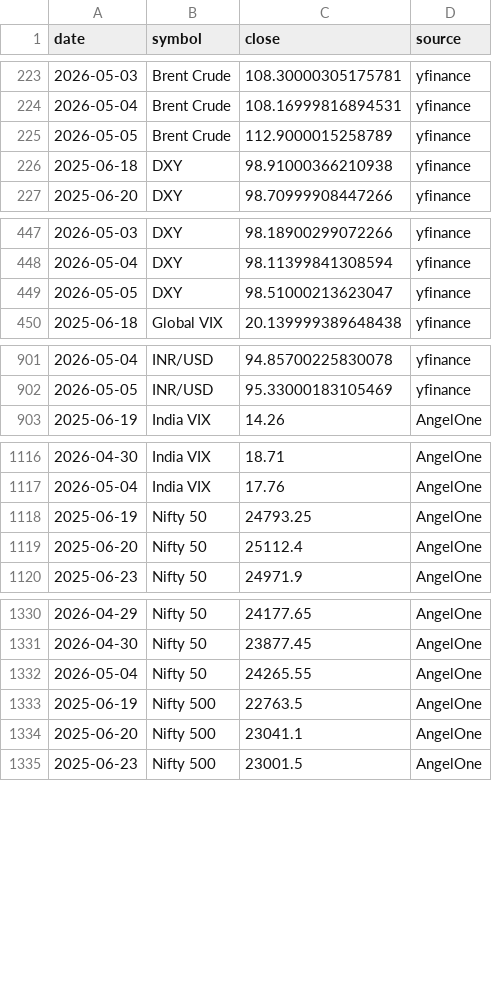
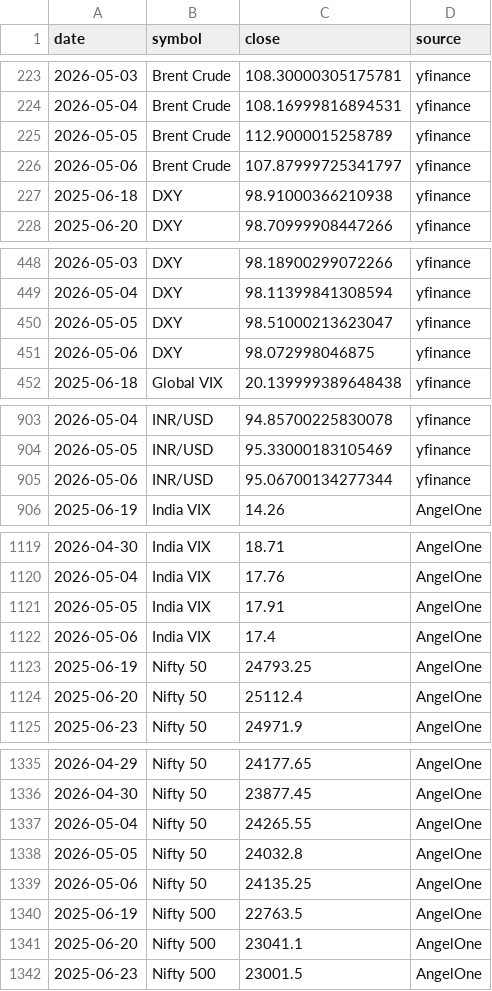
Before and after one commit to abhiarjun231-netizen/Engine-A-Dashboard, a CSV file: data/historical_prices.csv, drawn as a sheet; only a part is shown, gaps mark what is left out; the diff covers the shown part only.

```diff
--- a/data/historical_prices.csv
+++ b/data/historical_prices.csv
@@ -225,2 +225,3 @@ date,symbol,close,source
 2026-05-05,Brent Crude,112.9000015258789,yfinance
+2026-05-06,Brent Crude,107.87999725341797,yfinance
 2025-06-18,DXY,98.91000366210938,yfinance
@@ -449,2 +450,3 @@ date,symbol,close,source
 2026-05-05,DXY,98.51000213623047,yfinance
+2026-05-06,DXY,98.072998046875,yfinance
 2025-06-18,Global VIX,20.139999389648438,yfinance
@@ -902,2 +904,3 @@ date,symbol,close,source
 2026-05-05,INR/USD,95.33000183105469,yfinance
+2026-05-06,INR/USD,95.06700134277344,yfinance
 2025-06-19,India VIX,14.26,AngelOne
@@ -1117,2 +1120,4 @@ date,symbol,close,source
 2026-05-04,India VIX,17.76,AngelOne
+2026-05-05,India VIX,17.91,AngelOne
+2026-05-06,India VIX,17.4,AngelOne
 2025-06-19,Nifty 50,24793.25,AngelOne
@@ -1332,2 +1337,4 @@ date,symbol,close,source
 2026-05-04,Nifty 50,24265.55,AngelOne
+2026-05-05,Nifty 50,24032.8,AngelOne
+2026-05-06,Nifty 50,24135.25,AngelOne
 2025-06-19,Nifty 500,22763.5,AngelOne
```
Also changed, not shown: 4 added rows elsewhere in this file, data/engine_a_score.csv, data/engine_b_prices.csv, 6 other files.
